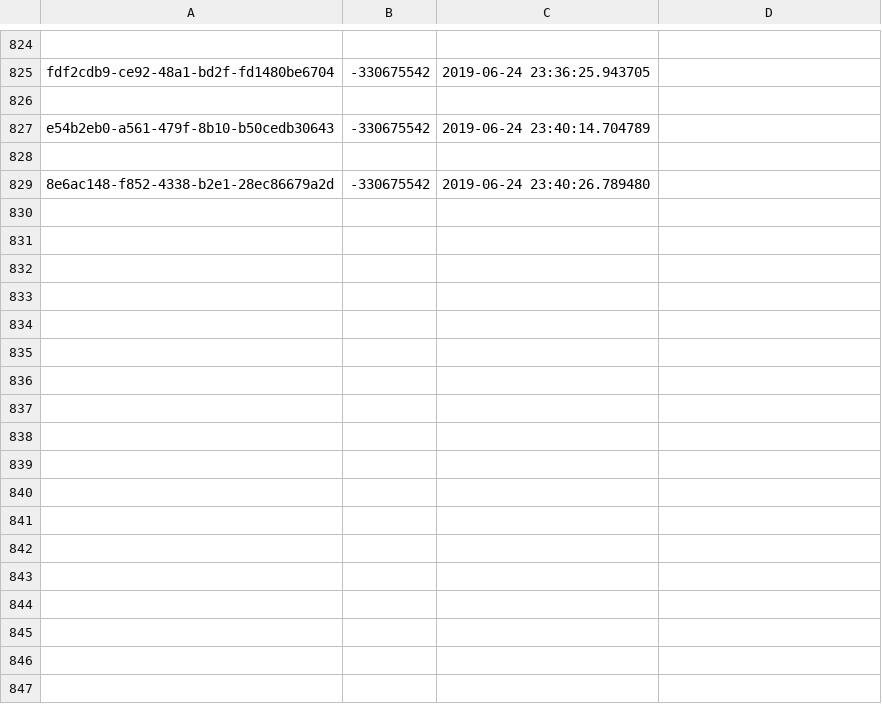
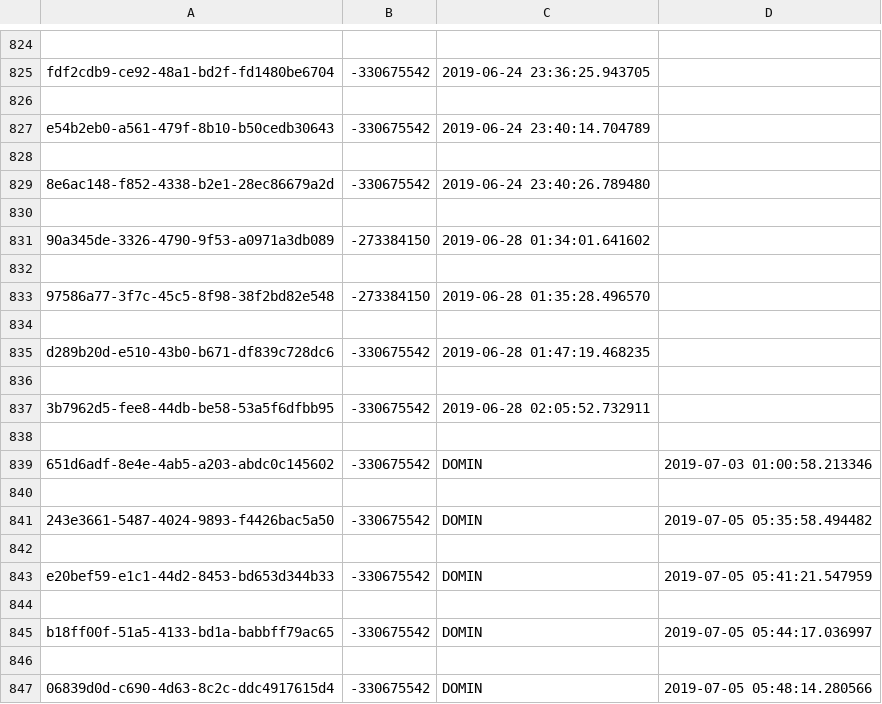
Before and after one commit to dafaqSTEVEN/dominion, a CSV file: game_id/game_id.csv, drawn as a sheet; only a part is shown, gaps mark what is left out.

```diff
--- a/game_id/game_id.csv
+++ b/game_id/game_id.csv
@@ -829 +829,19 @@ e54b2eb0-a561-479f-8b10-b50cedb30643,-330675542,2019-06-24 23:40:14.704789
 8e6ac148-f852-4338-b2e1-28ec86679a2d,-330675542,2019-06-24 23:40:26.789480
+
+90a345de-3326-4790-9f53-a0971a3db089,-273384150,2019-06-28 01:34:01.641602
+
+97586a77-3f7c-45c5-8f98-38f2bd82e548,-273384150,2019-06-28 01:35:28.496570
+
+d289b20d-e510-43b0-b671-df839c728dc6,-330675542,2019-06-28 01:47:19.468235
+
+3b7962d5-fee8-44db-be58-53a5f6dfbb95,-330675542,2019-06-28 02:05:52.732911
+
+651d6adf-8e4e-4ab5-a203-abdc0c145602,-330675542,DOMIN,2019-07-03 01:00:58.213346
+
+243e3661-5487-4024-9893-f4426bac5a50,-330675542,DOMIN,2019-07-05 05:35:58.494482
+
+e20bef59-e1c1-44d2-8453-bd653d344b33,-330675542,DOMIN,2019-07-05 05:41:21.547959
+
+b18ff00f-51a5-4133-bd1a-babbff79ac65,-330675542,DOMIN,2019-07-05 05:44:17.036997
+
+06839d0d-c690-4d63-8c2c-ddc4917615d4,-330675542,DOMIN,2019-07-05 05:48:14.280566
```
Also changed, not shown: 4 other files.
